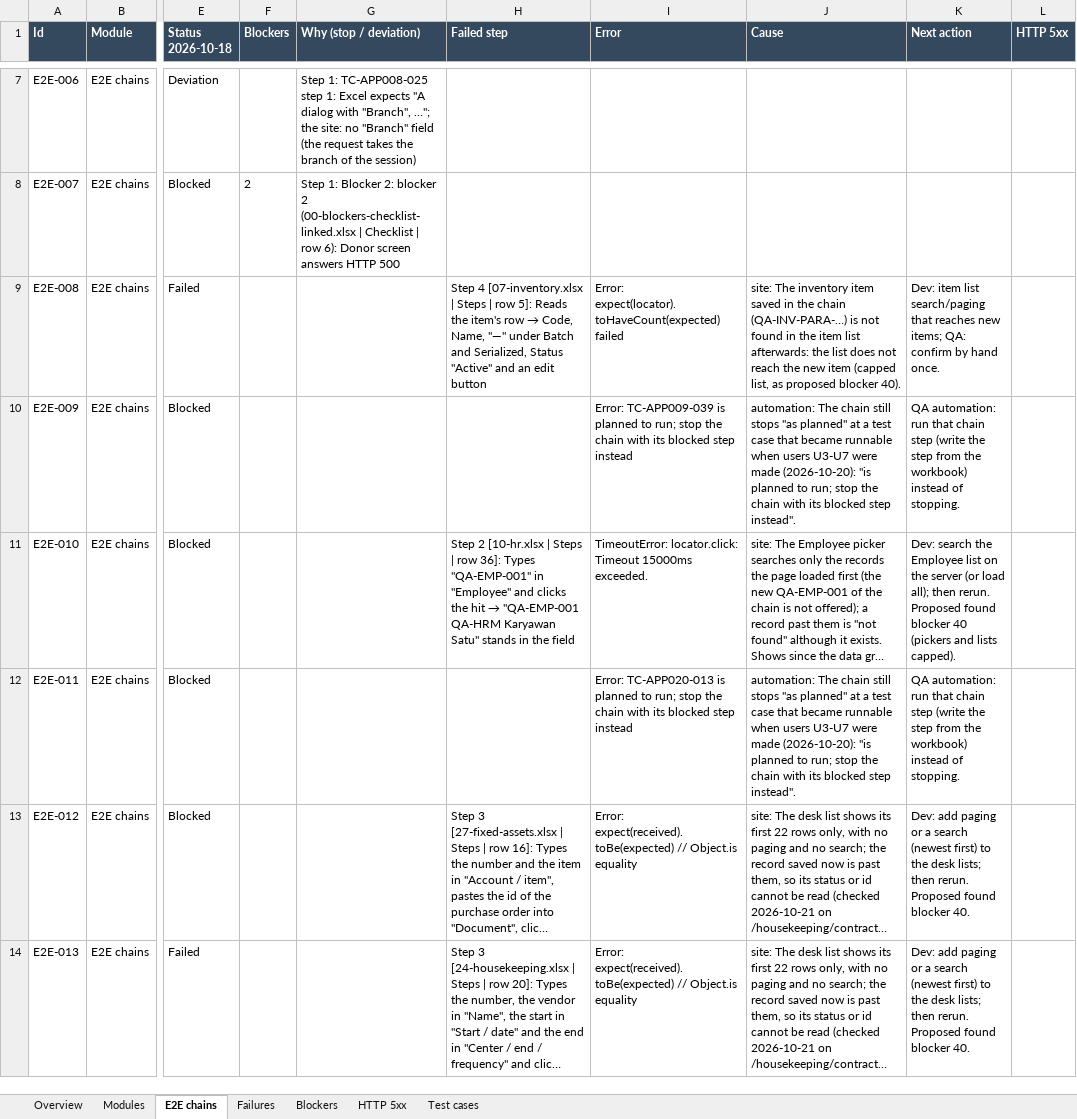
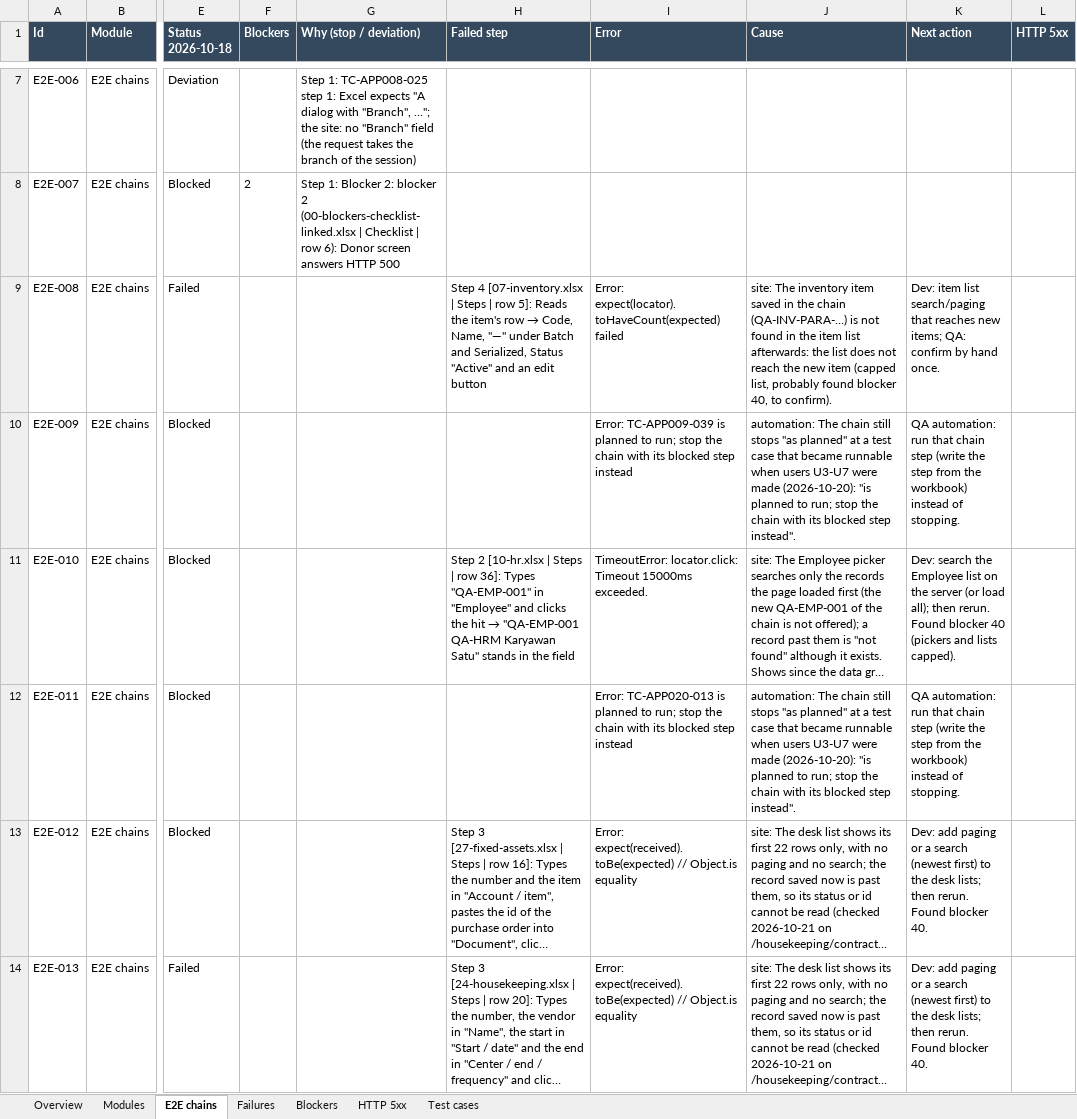
Before and after one commit to LIRE-Scripting/SIMRS-Automation, an Excel workbook: reports/summary/simrs-run-summary.xlsx, sheet E2E chains, drawn as a sheet; only a part is shown, gaps mark what is left out; long unchanged cells end in …; values as stored, in another font and other column widths than the file's, no borders; the diff covers the shown part only; the diff names each change by its address in the sheet, - before the commit and + after, or states it on an @@ line.

```diff
--- a/reports/summary/simrs-run-summary.xlsx (sheet E2E chains)
+++ b/reports/summary/simrs-run-summary.xlsx (sheet E2E chains)
-J9 (Cause): …(capped list, as proposed blocker 40).
+J9 (Cause): …(capped list, probably found blocker 40, to confirm).
-K11 (Next action): …then rerun. Proposed found blocker 40…
+K11 (Next action): …then rerun. Found blocker 40…
-K13:K14 (Next action): …then rerun. Proposed found blocker 40.
+K13:K14 (Next action): …then rerun. Found blocker 40.
```
Also changed, not shown: 10 edited cells elsewhere in this sheet, sheet Failures, sheet Overview, 32 other files.
